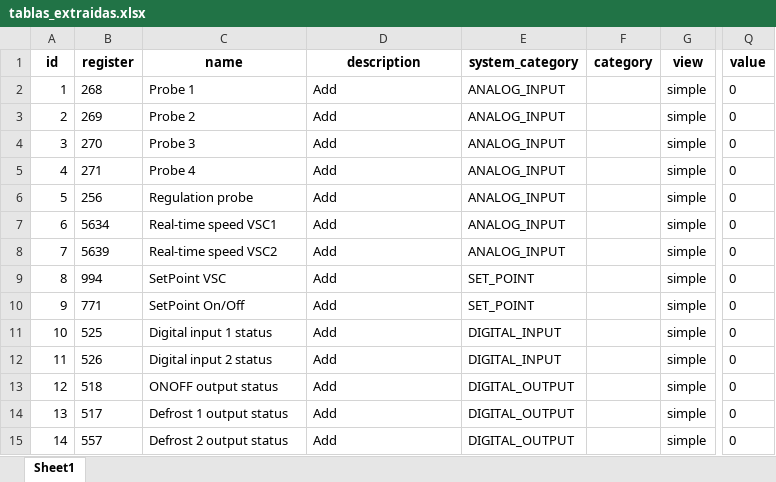
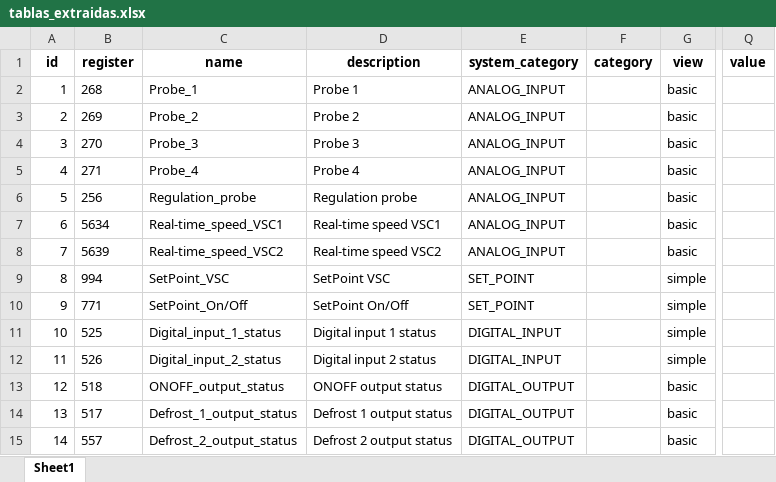
Before and after one commit to Samael312/1toolConverter, an Excel workbook: 1toolConverter_local/tablas_extraidas.xlsx, sheet Sheet1, drawn as a sheet; only a part is shown, gaps mark what is left out; values as stored, in another font and other column widths than the file's, no borders; the diff covers the shown part only; the diff names each change by its address in the sheet, - before the commit and + after, or states it on an @@ line.

```diff
--- a/1toolConverter_local/tablas_extraidas.xlsx (sheet Sheet1)
+++ b/1toolConverter_local/tablas_extraidas.xlsx (sheet Sheet1)
-C2 (name): Probe 1
+C2 (name): Probe_1
-D2 (description): Add
+D2 (description): Probe 1
-G2:G8 (view): simple
+G2:G8 (view): basic
-Q2:Q15 (value): 0
+Q2:Q15 (value): (empty)
-C3 (name): Probe 2
+C3 (name): Probe_2
-D3 (description): Add
+D3 (description): Probe 2
-C4 (name): Probe 3
+C4 (name): Probe_3
-D4 (description): Add
+D4 (description): Probe 3
-C5 (name): Probe 4
+C5 (name): Probe_4
-D5 (description): Add
+D5 (description): Probe 4
-C6 (name): Regulation probe
+C6 (name): Regulation_probe
-D6 (description): Add
+D6 (description): Regulation probe
-C7 (name): Real-time speed VSC1
+C7 (name): Real-time_speed_VSC1
-D7 (description): Add
+D7 (description): Real-time speed VSC1
-C8 (name): Real-time speed VSC2
+C8 (name): Real-time_speed_VSC2
-D8 (description): Add
+D8 (description): Real-time speed VSC2
-C9 (name): SetPoint VSC
+C9 (name): SetPoint_VSC
-D9 (description): Add
+D9 (description): SetPoint VSC
-C10 (name): SetPoint On/Off
+C10 (name): SetPoint_On/Off
-D10 (description): Add
+D10 (description): SetPoint On/Off
-C11 (name): Digital input 1 status
+C11 (name): Digital_input_1_status
-D11 (description): Add
+D11 (description): Digital input 1 status
-C12 (name): Digital input 2 status
+C12 (name): Digital_input_2_status
-D12 (description): Add
+D12 (description): Digital input 2 status
-C13 (name): ONOFF output status
+C13 (name): ONOFF_output_status
-D13 (description): Add
+D13 (description): ONOFF output status
-G13:G15 (view): simple
+G13:G15 (view): basic
-C14 (name): Defrost 1 output status
+C14 (name): Defrost_1_output_status
-D14 (description): Add
+D14 (description): Defrost 1 output status
-C15 (name): Defrost 2 output status
+C15 (name): Defrost_2_output_status
-D15 (description): Add
+D15 (description): Defrost 2 output status
```
Also changed, not shown: 435 edited cells elsewhere in this sheet, 1toolConverter_local/backend/Dixell/tablas_extraidas.xlsx, 2 other files.
